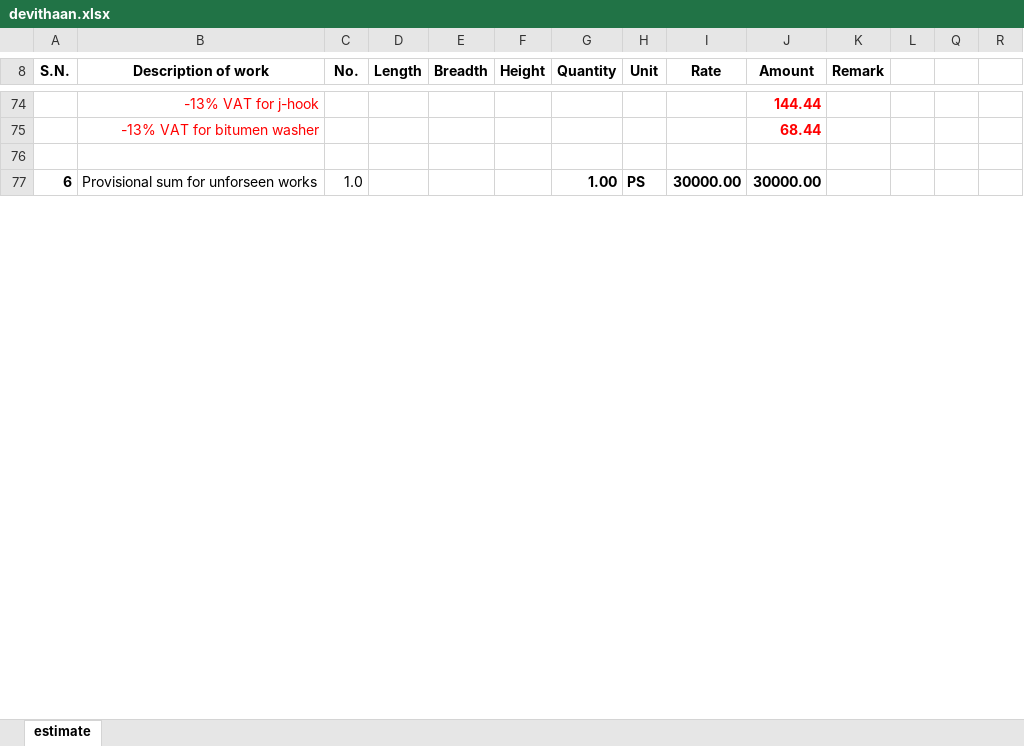
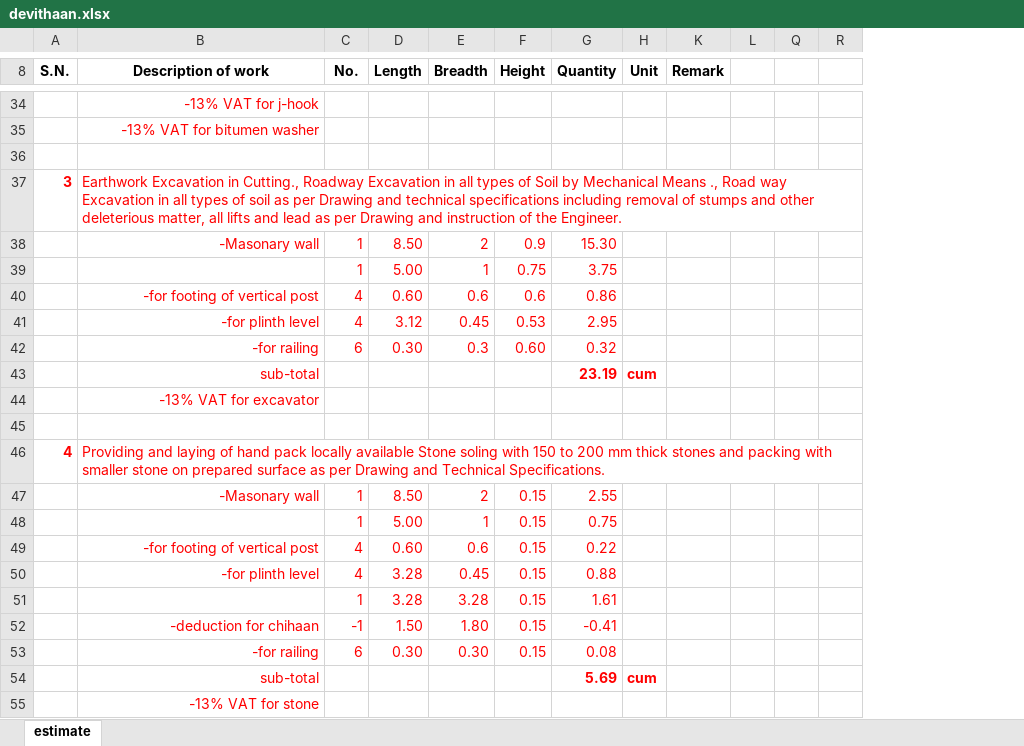
Before and after one commit to suwalcrystal/ward1, an Excel workbook: बजेट माग estimate/नगर बजेट estimate/तल्लो नंग्लेद्वारे चिहानपाटी/devithaan.xlsx, sheet estimate, drawn as a sheet; only a part is shown, gaps mark what is left out; values as stored, in another font and other column widths than the file's, no borders; removed rows and columns are numbered as before the commit, all else as after; the diff covers the shown part only; the diff names each change by its address in the sheet, - before the commit and + after, or states it on an @@ line.

```diff
--- a/बजेट माग estimate/नगर बजेट estimate/तल्लो नंग्लेद्वारे चिहानपाटी/devithaan.xlsx (sheet estimate)
+++ b/बजेट माग estimate/नगर बजेट estimate/तल्लो नंग्लेद्वारे चिहानपाटी/devithaan.xlsx (sheet estimate)
@@ column I (Rate) hidden, row 77: 30000.00 @@
@@ column J (Amount) hidden, rows 74-77: 144.44 | 68.44 |  | 30000.00 @@
@@ column A (S.N.) renumbered between rows 9 and 89 @@
+row 37: 3 | Earthwork Excavation in Cutting., Roadway Excavation in all types of Soil by Mechanical Means ., Road way Excavation in all types of soil as per Drawing and technical specifications including removal of stumps and other deleterious matter, all lifts and lead as per Drawing and instruction of the Engineer.
+row 38:  | -Masonary wall | 1 | 8.50 | 2 | 0.9 | 15.30
+row 39:  |  | 1 | 5.00 | 1 | 0.75 | 3.75
+row 40:  | -for footing of vertical post | 4 | 0.60 | 0.6 | 0.6 | 0.86
+row 41:  | -for plinth level | 4 | 3.12 | 0.45 | 0.53 | 2.95
+row 42:  | -for railing | 6 | 0.30 | 0.3 | 0.60 | 0.32
+row 43:  | sub-total |  |  |  |  | 23.19 | cum
+row 44:  | -13% VAT for excavator
-row 45: 6 | Provisional sum for unforseen works | 1.0 |  |  |  | 1.00 | PS | 30000.00 | 30000.00
+row 45: (empty)
@@ row 18 moved to row 46: 4 @@
+row 47:  | -Masonary wall | 1 | 8.50 | 2 | 0.15 | 2.55
+row 48:  |  | 1 | 5.00 | 1 | 0.15 | 0.75
+row 49:  | -for footing of vertical post | 4 | 0.60 | 0.6 | 0.15 | 0.22
+row 50:  | -for plinth level | 4 | 3.28 | 0.45 | 0.15 | 0.88
+row 51:  |  | 1 | 3.28 | 3.28 | 0.15 | 1.61
+row 52:  | -deduction for chihaan | -1 | 1.50 | 1.80 | 0.15 | -0.41
+row 53:  | -for railing | 6 | 0.30 | 0.30 | 0.15 | 0.08
+row 54:  | sub-total |  |  |  |  | 5.69 | cum
@@ row 49 moved to row 55: -13% VAT for stone @@
```
Also changed, not shown: 26 added rows, 32 removed rows, 9 moved rows and 6 edited cells elsewhere in this sheet, formulas that keep their value, hidden cells, बजेट माग estimate/nagar bhaipari and estimate misc/jagate chauki bhanjyang/rajan bhujel.xlsx, बजेट माग estimate/nagar bhaipari and estimate misc/pahiro bagh dhara/baghdhara pahiro.xlsx, 2 other files.
